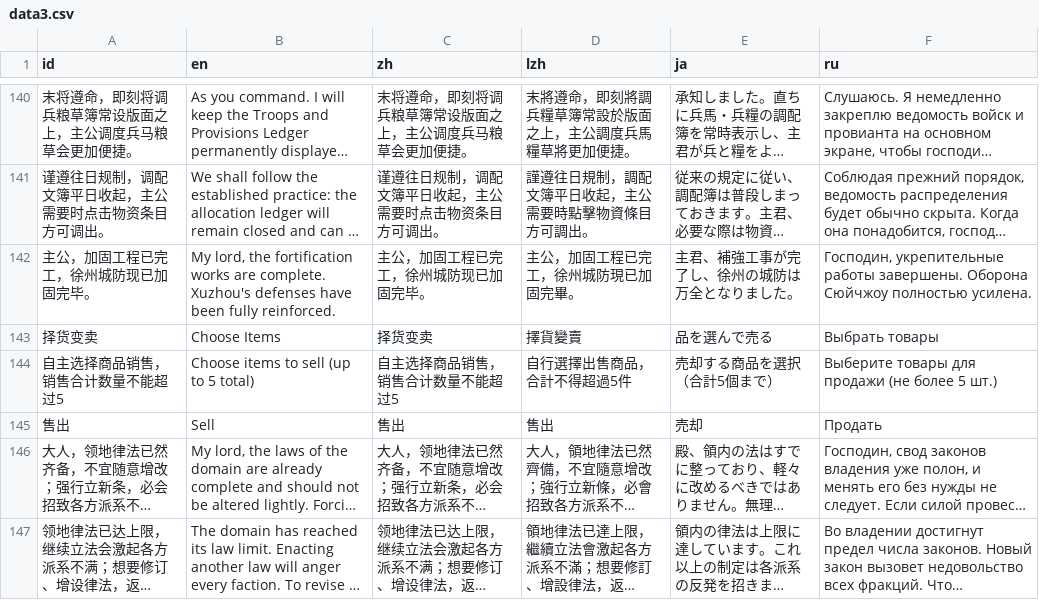
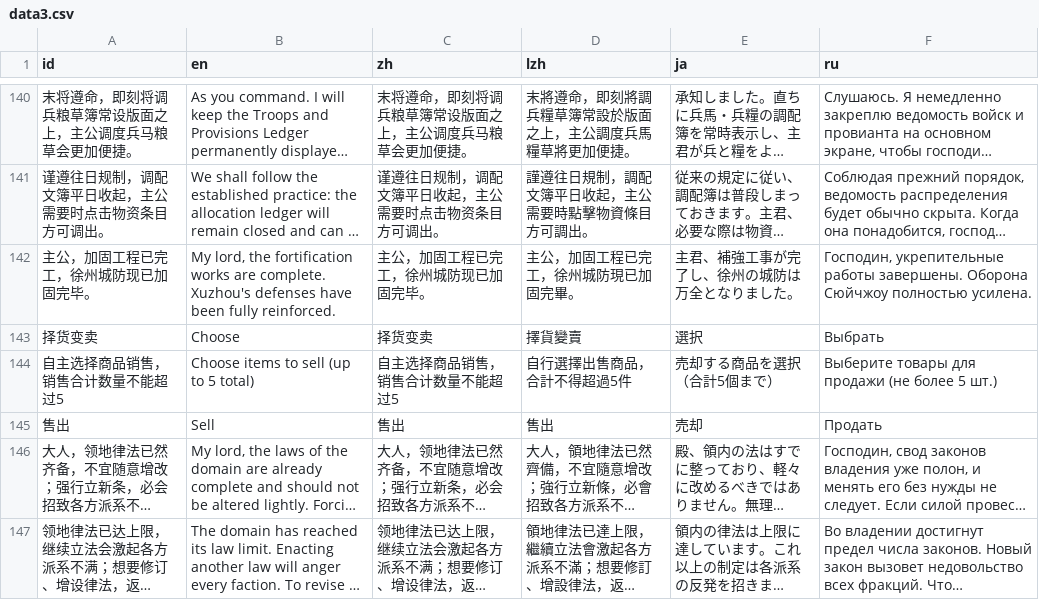
Before and after one commit to Drinkwang/threekindom, a CSV file: Asset/language/data3.csv, drawn as a sheet; only a part is shown, gaps mark what is left out; long unchanged cells end in …; the diff names each change by its address in the sheet, - before the commit and + after, or states it on an @@ line.

```diff
--- a/Asset/language/data3.csv
+++ b/Asset/language/data3.csv
-B143 (en): Choose Items
+B143 (en): Choose
-E143 (ja): 品を選んで売る
+E143 (ja): 選択
-F143 (ru): Выбрать товары
+F143 (ru): Выбрать
```
Also changed, not shown: 8 other files.
